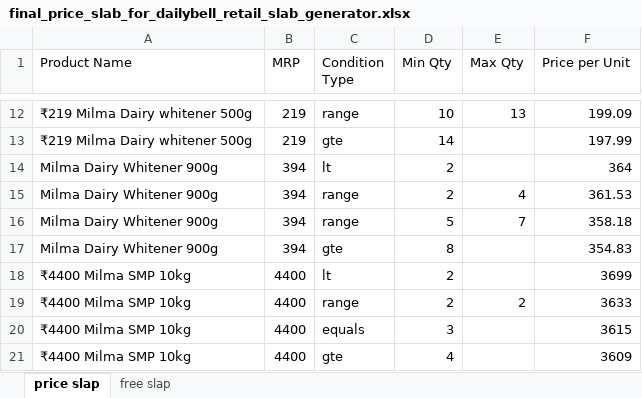
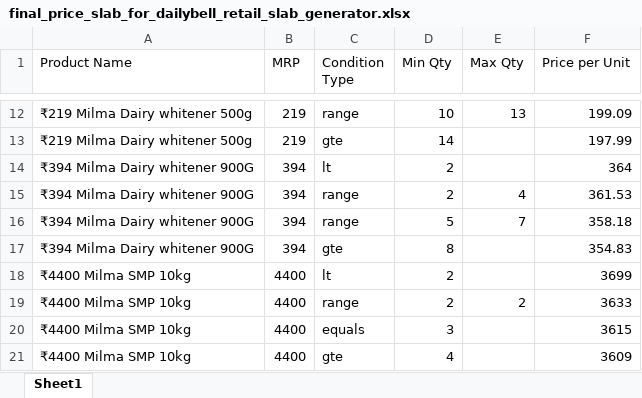
Before and after one commit to rabeebrahman/Dailybell_Price_Scheme_Generator, an Excel workbook: dailybell_price_checker_app_fixed/final_price_slab_for_dailybell_retail_slab_generator.xlsx, sheet Sheet1, drawn as a sheet; only a part is shown, gaps mark what is left out; values as stored, in another font and other column widths than the file's, no cell formats; charts and pictures not drawn; the diff names each change by its address in the sheet, - before the commit and + after, or states it on an @@ line.

Commit message:
Add files via upload
this is a roll back to the working version with new product names

```diff
--- a/dailybell_price_checker_app_fixed/final_price_slab_for_dailybell_retail_slab_generator.xlsx (sheet Sheet1)
+++ b/dailybell_price_checker_app_fixed/final_price_slab_for_dailybell_retail_slab_generator.xlsx (sheet Sheet1)
-sheet tab: price slap
+sheet tab: Sheet1
-sheet tab: free slap
-A14:A17 (Product Name): Milma Dairy Whitener 900g
+A14:A17 (Product Name): ₹394 Milma Dairy whitener 900G
```
Also changed, not shown: cell formats, charts or pictures, 2 other files.
